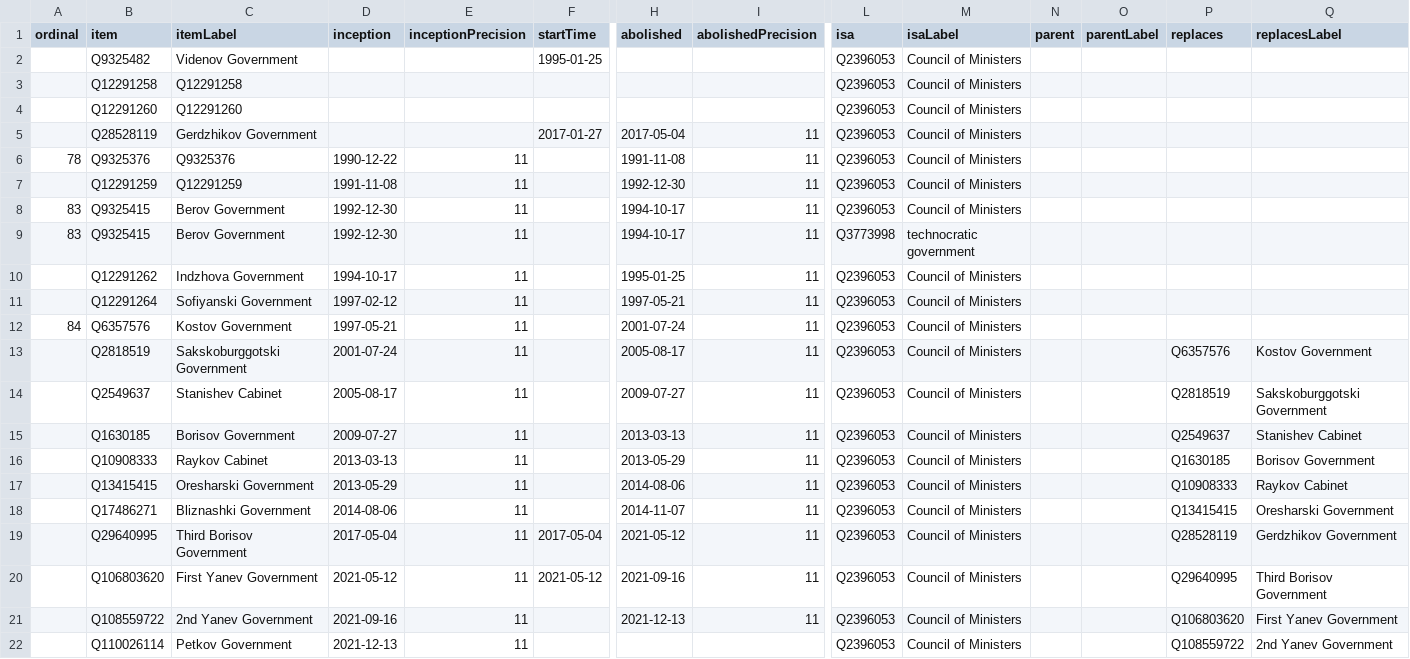
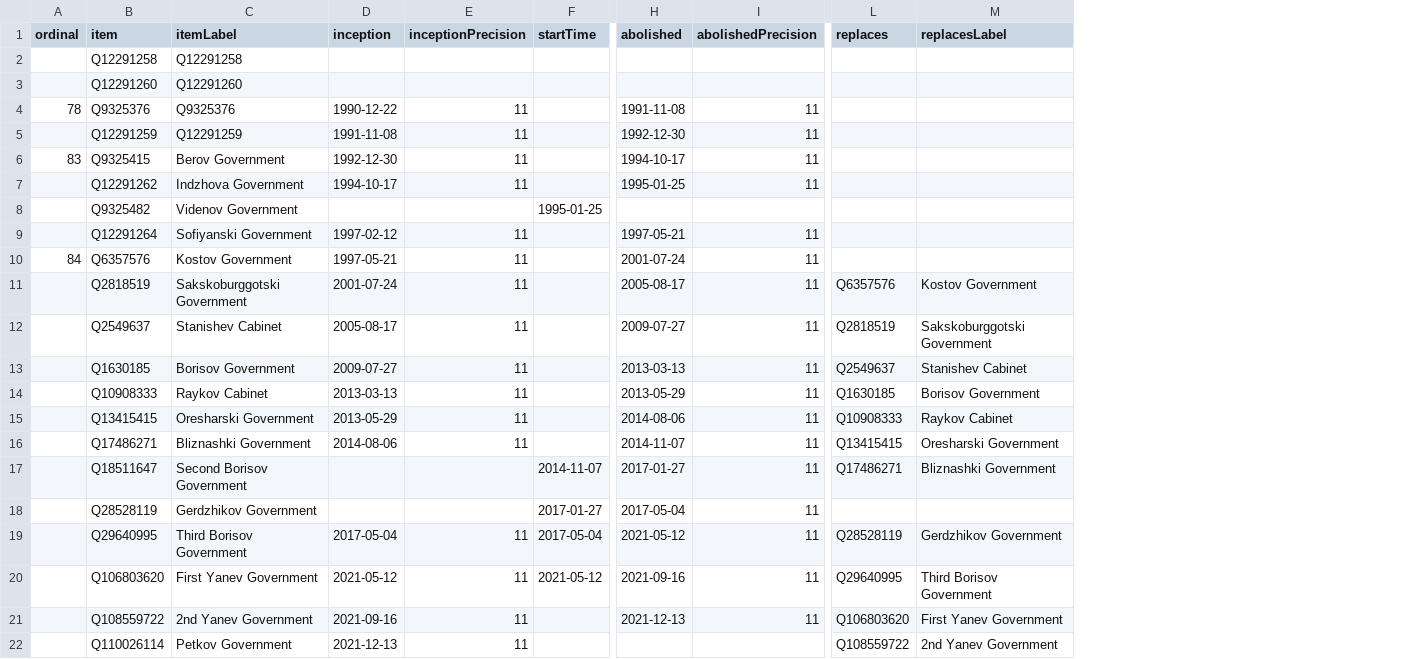
Before and after one commit to every-politician-scrapers/bulgaria-cabinet, a CSV file: wikidata/results/all-cabinets.csv, drawn as a sheet; only a part is shown, gaps mark what is left out; removed rows and columns are numbered as before the commit, all else as after; rows hold the shown columns only; the diff names each change by its address in the sheet, - before the commit and + after, or states it on an @@ line.

Commit message:
Run SPARQL queries

```diff
--- a/wikidata/results/all-cabinets.csv
+++ b/wikidata/results/all-cabinets.csv
-column L (isa), rows 3-4: Q2396053 | Q2396053; rows 6-8: all Q2396053; rows 10-22: all Q2396053
-column M (isaLabel), rows 3-4: Council of Ministers | Council of Ministers; rows 6-8: all Council of Ministers; rows 10-22: all Council of Ministers
-column N (parent), empty
-column O (parentLabel), empty
-row 9: 83 | Q9325415 | Berov Government | 1992-12-30 | 11 |  | 1994-10-17 | 11 | Q3773998 | technocratic government
@@ row 2 moved to row 8: Q9325482 @@
+row 17:  | Q18511647 | Second Borisov Government |  |  | 2014-11-07 | 2017-01-27 | 11 | Q17486271 | Bliznashki Government
@@ row 5 moved to row 18: Q28528119 @@
```
